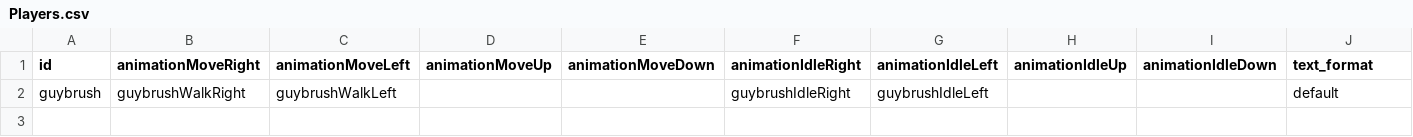
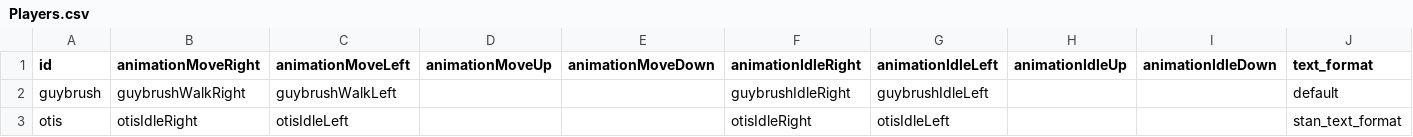
Before and after one commit to IyanRS/SCUMIOVI_Engine_public, a CSV file: game/Players.csv, drawn as a sheet.

```diff
--- a/game/Players.csv
+++ b/game/Players.csv
@@ -2 +2,2 @@ id,animationMoveRight,animationMoveLeft,animationMoveUp,animationMoveDown,animat
 guybrush,guybrushWalkRight,guybrushWalkLeft,,,guybrushIdleRight,guybrushIdleLeft,,,default
+otis,otisIdleRight,otisIdleLeft,,,otisIdleRight,otisIdleLeft,,,stan_text_format
```
Also changed, not shown: 28 other files.
